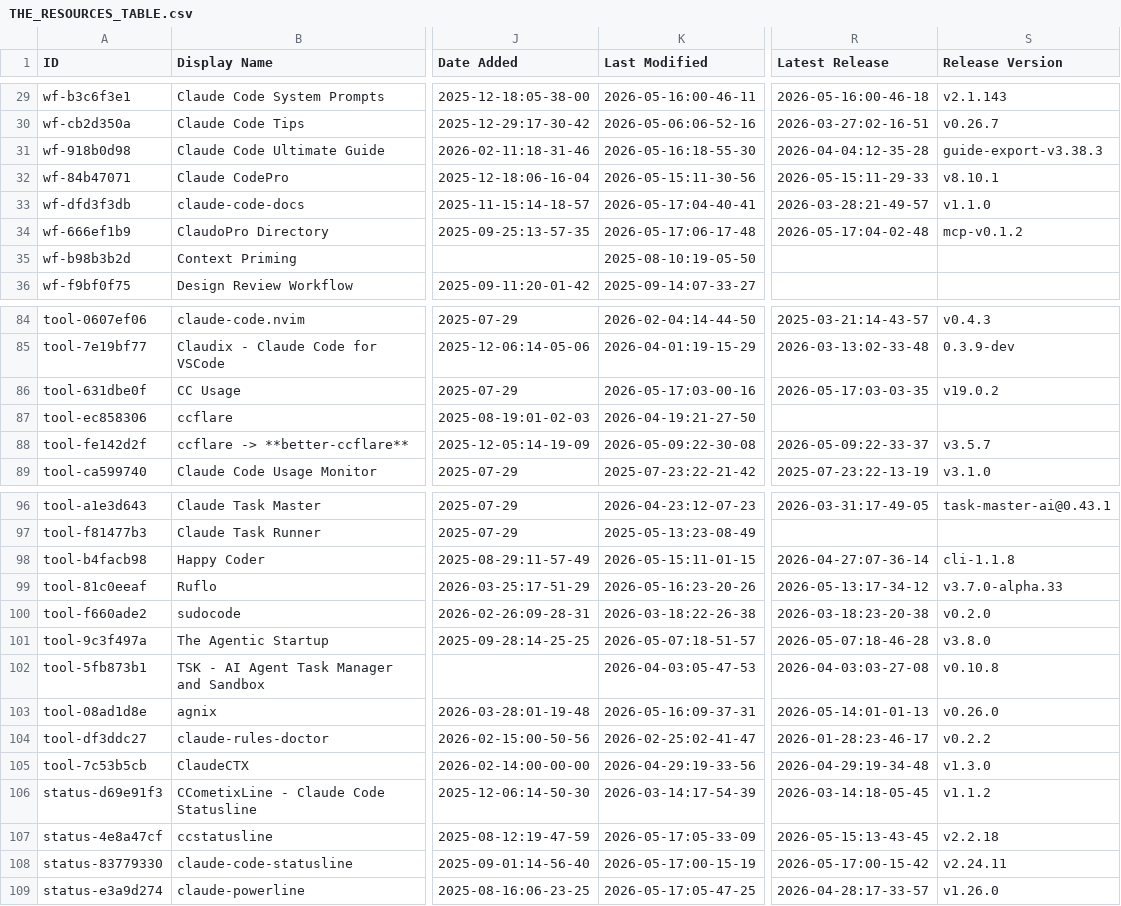
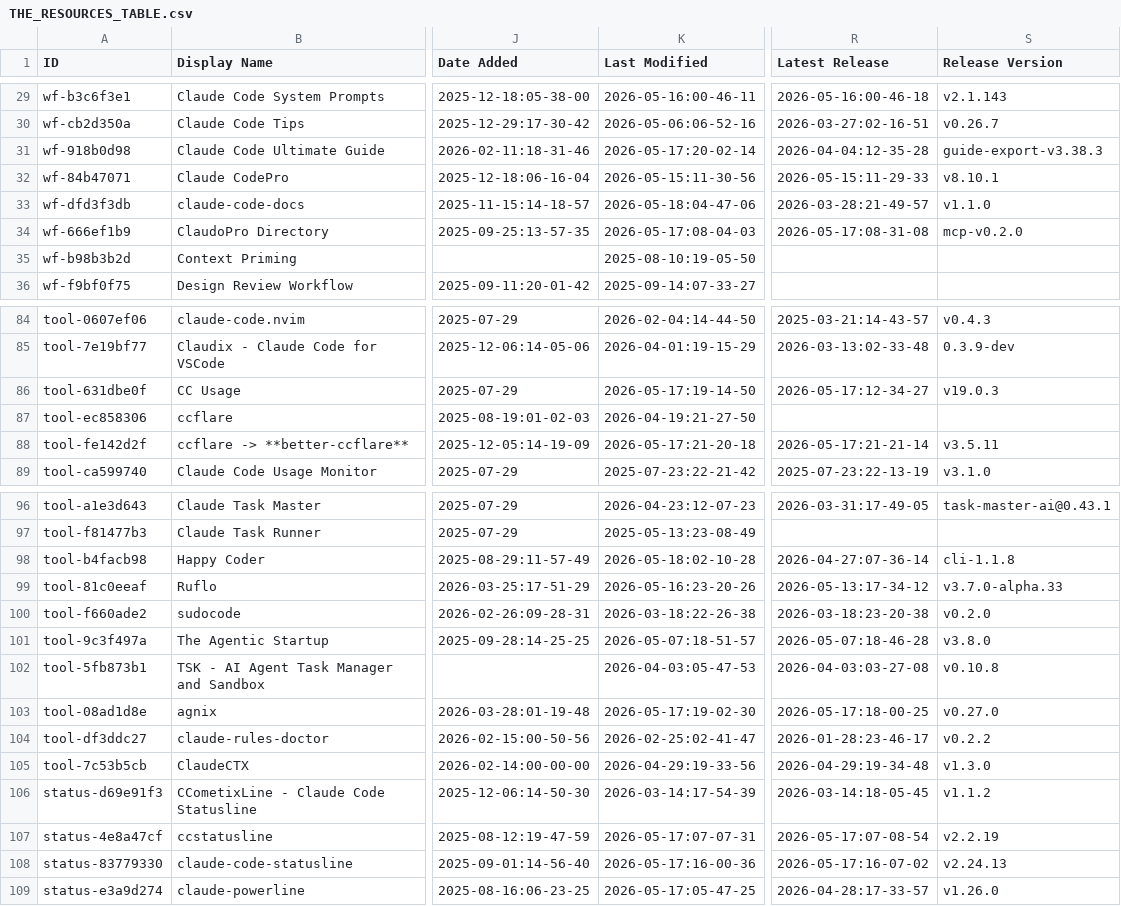
Before and after one commit to nothingtosurprise/awesome-claude-code, a CSV file: THE_RESOURCES_TABLE.csv, drawn as a sheet; only a part is shown, gaps mark what is left out; the diff covers the shown part only; the diff names each change by its address in the sheet, - before the commit and + after, or states it on an @@ line.

```diff
--- a/THE_RESOURCES_TABLE.csv
+++ b/THE_RESOURCES_TABLE.csv
-K31 (Last Modified): 2026-05-16:18-55-30
+K31 (Last Modified): 2026-05-17:20-02-14
-K33 (Last Modified): 2026-05-17:04-40-41
+K33 (Last Modified): 2026-05-18:04-47-06
-K34 (Last Modified): 2026-05-17:06-17-48
+K34 (Last Modified): 2026-05-17:08-04-03
-R34 (Latest Release): 2026-05-17:04-02-48
+R34 (Latest Release): 2026-05-17:08-31-08
-S34 (Release Version): mcp-v0.1.2
+S34 (Release Version): mcp-v0.2.0
-K86 (Last Modified): 2026-05-17:03-00-16
+K86 (Last Modified): 2026-05-17:19-14-50
-R86 (Latest Release): 2026-05-17:03-03-35
+R86 (Latest Release): 2026-05-17:12-34-27
-S86 (Release Version): v19.0.2
+S86 (Release Version): v19.0.3
-K88 (Last Modified): 2026-05-09:22-30-08
+K88 (Last Modified): 2026-05-17:21-20-18
-R88 (Latest Release): 2026-05-09:22-33-37
+R88 (Latest Release): 2026-05-17:21-21-14
-S88 (Release Version): v3.5.7
+S88 (Release Version): v3.5.11
-K98 (Last Modified): 2026-05-15:11-01-15
+K98 (Last Modified): 2026-05-18:02-10-28
-K103 (Last Modified): 2026-05-16:09-37-31
+K103 (Last Modified): 2026-05-17:19-02-30
-R103 (Latest Release): 2026-05-14:01-01-13
+R103 (Latest Release): 2026-05-17:18-00-25
-S103 (Release Version): v0.26.0
+S103 (Release Version): v0.27.0
-K107 (Last Modified): 2026-05-17:05-33-09
+K107 (Last Modified): 2026-05-17:07-07-31
-R107 (Latest Release): 2026-05-15:13-43-45
+R107 (Latest Release): 2026-05-17:07-08-54
-S107 (Release Version): v2.2.18
+S107 (Release Version): v2.2.19
-K108 (Last Modified): 2026-05-17:00-15-19
+K108 (Last Modified): 2026-05-17:16-00-36
-R108 (Latest Release): 2026-05-17:00-15-42
+R108 (Latest Release): 2026-05-17:16-07-02
-S108 (Release Version): v2.24.11
+S108 (Release Version): v2.24.13
```
Also changed, not shown: 22 edited cells elsewhere in this file.
